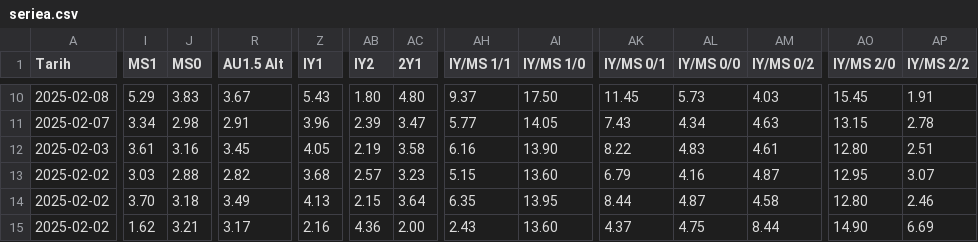
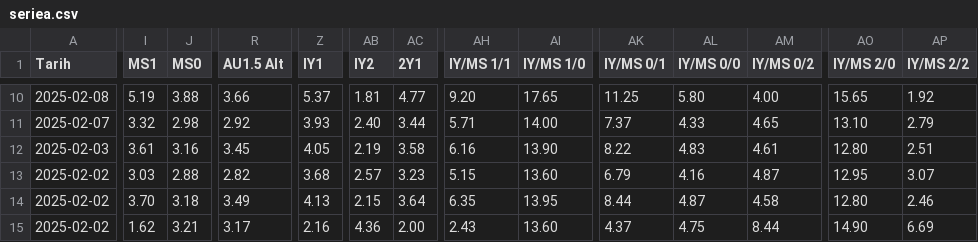
Before and after one commit to analysematchodds/match_odds_csv, a CSV file: seriea.csv, drawn as a sheet; only a part is shown, gaps mark what is left out; the diff covers the shown part only; the diff names each change by its address in the sheet, - before the commit and + after, or states it on an @@ line.

```diff
--- a/seriea.csv
+++ b/seriea.csv
-I10 (MS1): 5.29
+I10 (MS1): 5.19
-J10 (MS0): 3.83
+J10 (MS0): 3.88
-R10 (AU1.5 Alt): 3.67
+R10 (AU1.5 Alt): 3.66
-Z10 (IY1): 5.43
+Z10 (IY1): 5.37
-AB10 (IY2): 1.80
+AB10 (IY2): 1.81
-AC10 (2Y1): 4.80
+AC10 (2Y1): 4.77
-AH10 (IY/MS 1/1): 9.37
+AH10 (IY/MS 1/1): 9.20
-AI10 (IY/MS 1/0): 17.50
+AI10 (IY/MS 1/0): 17.65
-AK10 (IY/MS 0/1): 11.45
+AK10 (IY/MS 0/1): 11.25
-AL10 (IY/MS 0/0): 5.73
+AL10 (IY/MS 0/0): 5.80
-AM10 (IY/MS 0/2): 4.03
+AM10 (IY/MS 0/2): 4.00
-AO10 (IY/MS 2/0): 15.45
+AO10 (IY/MS 2/0): 15.65
-AP10 (IY/MS 2/2): 1.91
+AP10 (IY/MS 2/2): 1.92
-I11 (MS1): 3.34
+I11 (MS1): 3.32
-R11 (AU1.5 Alt): 2.91
+R11 (AU1.5 Alt): 2.92
-Z11 (IY1): 3.96
+Z11 (IY1): 3.93
-AB11 (IY2): 2.39
+AB11 (IY2): 2.40
-AC11 (2Y1): 3.47
+AC11 (2Y1): 3.44
-AH11 (IY/MS 1/1): 5.77
+AH11 (IY/MS 1/1): 5.71
-AI11 (IY/MS 1/0): 14.05
+AI11 (IY/MS 1/0): 14.00
-AK11 (IY/MS 0/1): 7.43
+AK11 (IY/MS 0/1): 7.37
-AL11 (IY/MS 0/0): 4.34
+AL11 (IY/MS 0/0): 4.33
-AM11 (IY/MS 0/2): 4.63
+AM11 (IY/MS 0/2): 4.65
-AO11 (IY/MS 2/0): 13.15
+AO11 (IY/MS 2/0): 13.10
-AP11 (IY/MS 2/2): 2.78
+AP11 (IY/MS 2/2): 2.79
```
Also changed, not shown: 86 edited cells elsewhere in this file.
